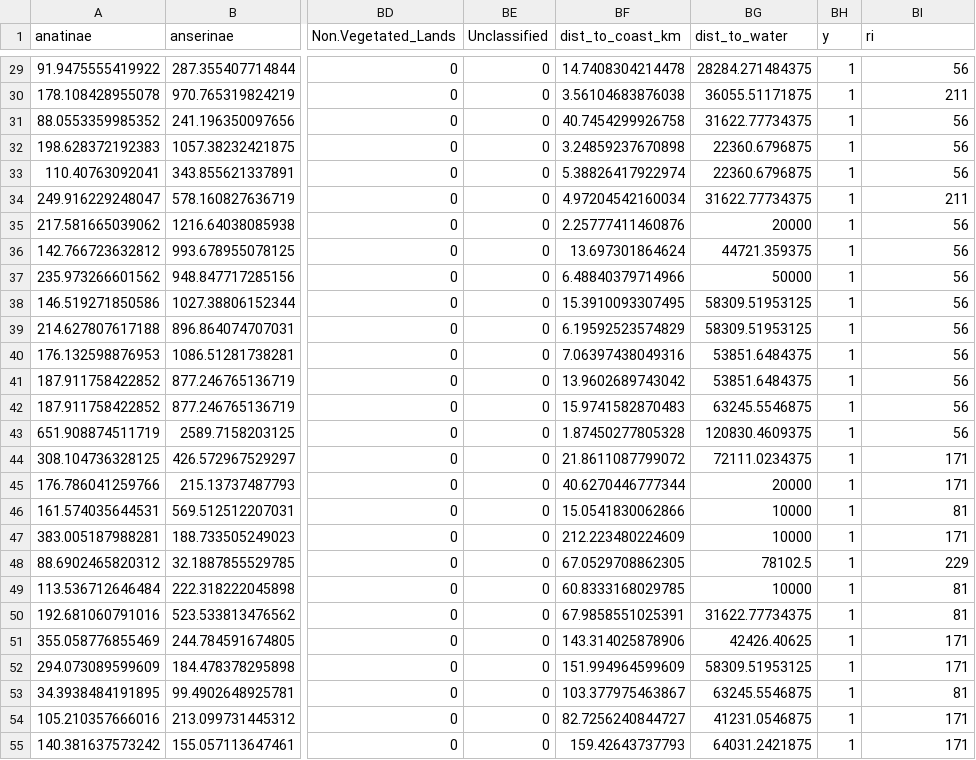
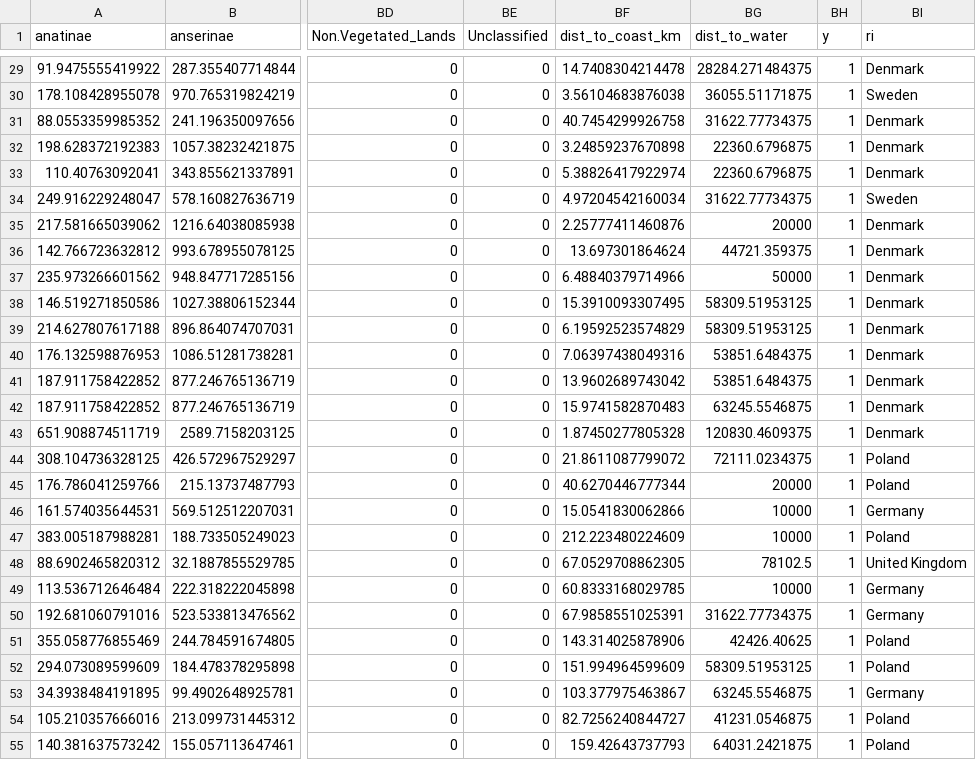
Before and after one commit to sarahhayes/avian_flu_sdm, a CSV file: training_sets/test_data_A_Q2.csv, drawn as a sheet; only a part is shown, gaps mark what is left out; the diff covers the shown part only; the diff names each change by its address in the sheet, - before the commit and + after, or states it on an @@ line.

```diff
--- a/training_sets/test_data_A_Q2.csv
+++ b/training_sets/test_data_A_Q2.csv
-BI29 (ri): 56
+BI29 (ri): Denmark
-BI30 (ri): 211
+BI30 (ri): Sweden
-BI31:BI33 (ri): 56
+BI31:BI33 (ri): Denmark
-BI34 (ri): 211
+BI34 (ri): Sweden
-BI35:BI43 (ri): 56
+BI35:BI43 (ri): Denmark
-BI44:BI45 (ri): 171
+BI44:BI45 (ri): Poland
-BI46 (ri): 81
+BI46 (ri): Germany
-BI47 (ri): 171
+BI47 (ri): Poland
-BI48 (ri): 229
+BI48 (ri): United Kingdom
-BI49:BI50 (ri): 81
+BI49:BI50 (ri): Germany
-BI51:BI52 (ri): 171
+BI51:BI52 (ri): Poland
-BI53 (ri): 81
+BI53 (ri): Germany
-BI54:BI55 (ri): 171
+BI54:BI55 (ri): Poland
```
Also changed, not shown: 128 edited cells elsewhere in this file, training_sets/test_data_A_Q3.csv, training_sets/test_data_A_Q4.csv, 10 other files.
